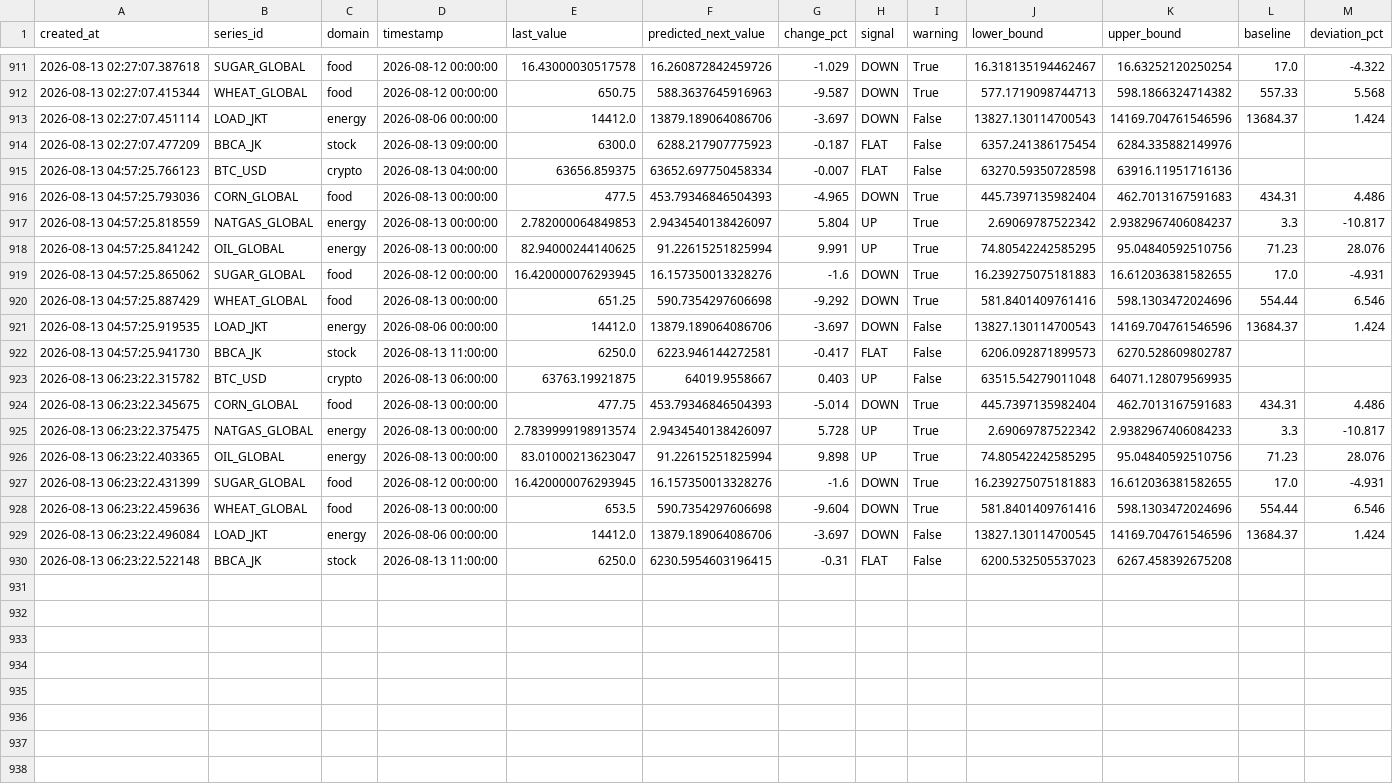
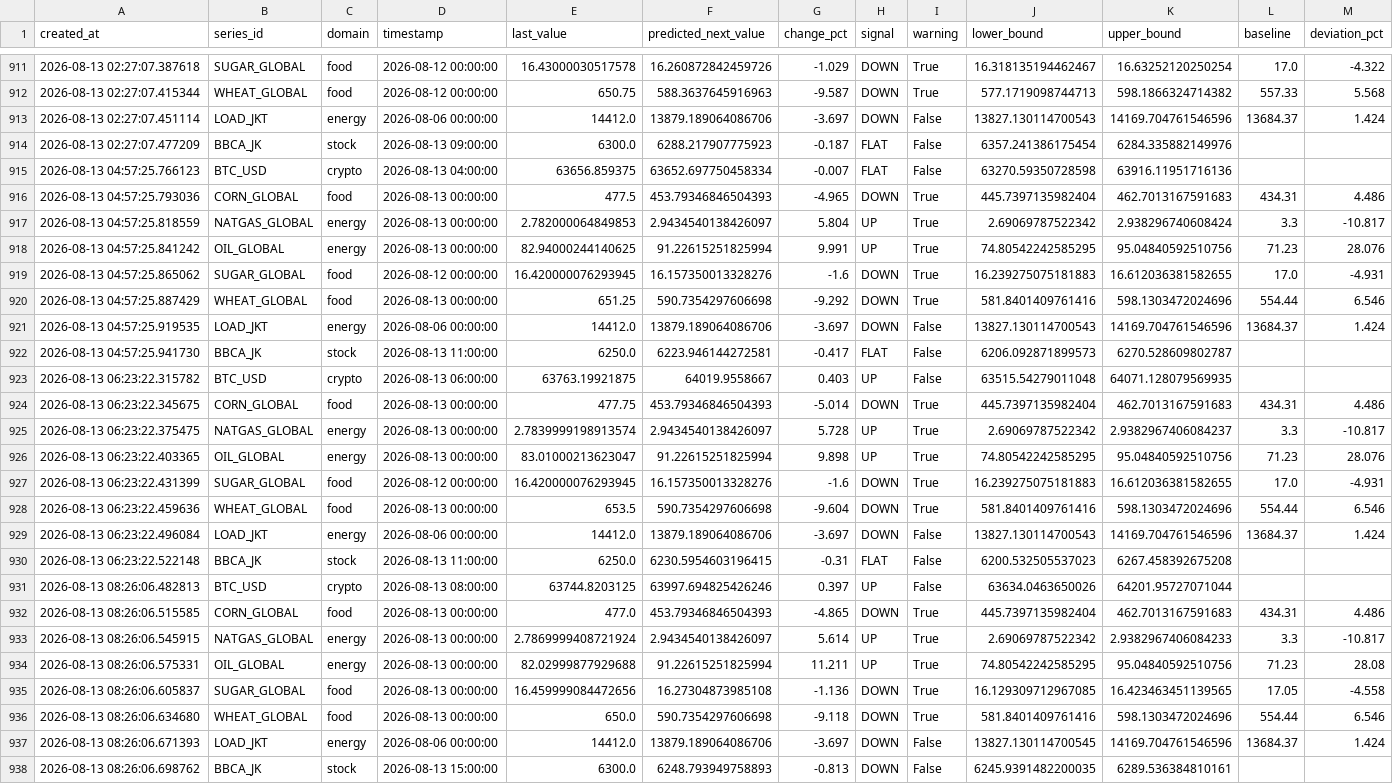
Before and after one commit to salimz-arch/tsf-market-analytics, a CSV file: data/forecasts/forecast.csv, drawn as a sheet; only a part is shown, gaps mark what is left out.

```diff
--- a/data/forecasts/forecast.csv
+++ b/data/forecasts/forecast.csv
@@ -916,3 +916,3 @@ created_at,series_id,domain,timestamp,last_value,predicted_next_value,change_pct
 2026-08-13 04:57:25.793036,CORN_GLOBAL,food,2026-08-13 00:00:00,477.5,453.79346846504393,-4.965,DOWN,True,445.7397135982404,462.7013167591683,434.31,4.486
-2026-08-13 04:57:25.818559,NATGAS_GLOBAL,energy,2026-08-13 00:00:00,2.782000064849853,2.9434540138426097,5.804,UP,True,2.69069787522342,2.9382967406084237,3.3,-10.817
+2026-08-13 04:57:25.818559,NATGAS_GLOBAL,energy,2026-08-13 00:00:00,2.782000064849853,2.9434540138426097,5.804,UP,True,2.69069787522342,2.938296740608424,3.3,-10.817
 2026-08-13 04:57:25.841242,OIL_GLOBAL,energy,2026-08-13 00:00:00,82.94000244140625,91.22615251825994,9.991,UP,True,74.80542242585295,95.04840592510756,71.23,28.076
@@ -924,3 +924,3 @@ created_at,series_id,domain,timestamp,last_value,predicted_next_value,change_pct
 2026-08-13 06:23:22.345675,CORN_GLOBAL,food,2026-08-13 00:00:00,477.75,453.79346846504393,-5.014,DOWN,True,445.7397135982404,462.7013167591683,434.31,4.486
-2026-08-13 06:23:22.375475,NATGAS_GLOBAL,energy,2026-08-13 00:00:00,2.7839999198913574,2.9434540138426097,5.728,UP,True,2.69069787522342,2.9382967406084233,3.3,-10.817
+2026-08-13 06:23:22.375475,NATGAS_GLOBAL,energy,2026-08-13 00:00:00,2.7839999198913574,2.9434540138426097,5.728,UP,True,2.69069787522342,2.9382967406084237,3.3,-10.817
 2026-08-13 06:23:22.403365,OIL_GLOBAL,energy,2026-08-13 00:00:00,83.01000213623047,91.22615251825994,9.898,UP,True,74.80542242585295,95.04840592510756,71.23,28.076
@@ -928,3 +928,11 @@ created_at,series_id,domain,timestamp,last_value,predicted_next_value,change_pct
 2026-08-13 06:23:22.459636,WHEAT_GLOBAL,food,2026-08-13 00:00:00,653.5,590.7354297606698,-9.604,DOWN,True,581.8401409761416,598.1303472024696,554.44,6.546
-2026-08-13 06:23:22.496084,LOAD_JKT,energy,2026-08-06 00:00:00,14412.0,13879.189064086706,-3.697,DOWN,False,13827.130114700545,14169.704761546596,13684.37,1.424
+2026-08-13 06:23:22.496084,LOAD_JKT,energy,2026-08-06 00:00:00,14412.0,13879.189064086706,-3.697,DOWN,False,13827.130114700543,14169.704761546596,13684.37,1.424
 2026-08-13 06:23:22.522148,BBCA_JK,stock,2026-08-13 11:00:00,6250.0,6230.5954603196415,-0.31,FLAT,False,6200.532505537023,6267.458392675208,,
+2026-08-13 08:26:06.482813,BTC_USD,crypto,2026-08-13 08:00:00,63744.8203125,63997.694825426246,0.397,UP,False,63634.0463650026,64201.95727071044,,
+2026-08-13 08:26:06.515585,CORN_GLOBAL,food,2026-08-13 00:00:00,477.0,453.79346846504393,-4.865,DOWN,True,445.7397135982404,462.7013167591683,434.31,4.486
+2026-08-13 08:26:06.545915,NATGAS_GLOBAL,energy,2026-08-13 00:00:00,2.7869999408721924,2.9434540138426097,5.614,UP,True,2.69069787522342,2.9382967406084233,3.3,-10.817
+2026-08-13 08:26:06.575331,OIL_GLOBAL,energy,2026-08-13 00:00:00,82.02999877929688,91.22615251825994,11.211,UP,True,74.80542242585295,95.04840592510756,71.23,28.08
+2026-08-13 08:26:06.605837,SUGAR_GLOBAL,food,2026-08-13 00:00:00,16.459999084472656,16.27304873985108,-1.136,DOWN,True,16.129309712967085,16.423463451139565,17.05,-4.558
+2026-08-13 08:26:06.634680,WHEAT_GLOBAL,food,2026-08-13 00:00:00,650.0,590.7354297606698,-9.118,DOWN,True,581.8401409761416,598.1303472024696,554.44,6.546
+2026-08-13 08:26:06.671393,LOAD_JKT,energy,2026-08-06 00:00:00,14412.0,13879.189064086706,-3.697,DOWN,False,13827.130114700545,14169.704761546596,13684.37,1.424
+2026-08-13 08:26:06.698762,BBCA_JK,stock,2026-08-13 15:00:00,6300.0,6248.793949758893,-0.813,DOWN,False,6245.9391482200035,6289.536384810161,,
```
Also changed, not shown: data/forecasts/conclusions.csv, data/forecasts/evaluation.csv, 18 other files.
